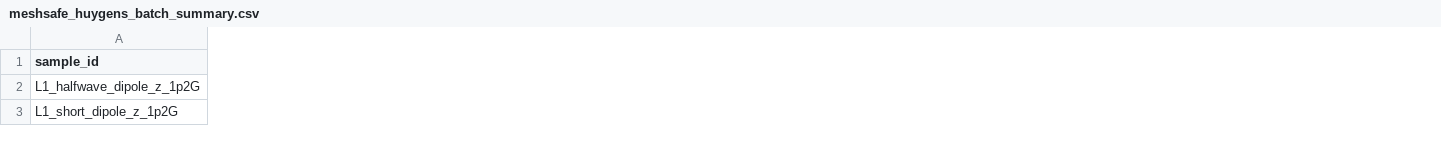
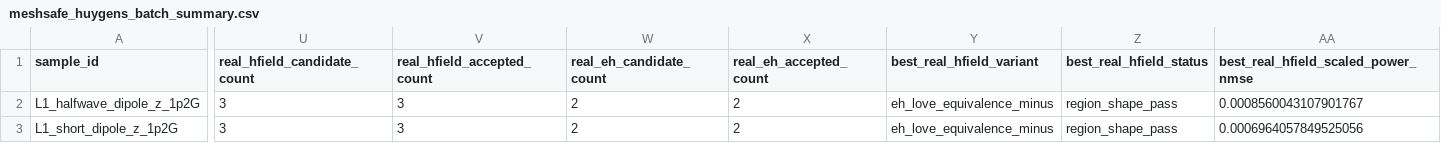
Before and after one commit to erhanerrrrr/cs202614-electromagnetic-aircraft-measurement, a CSV file: data/sampling_layouts/cst_meshsafe_huygens_extrapolation_batch/meshsafe_huygens_batch_summary.csv, drawn as a sheet; only a part is shown, gaps mark what is left out; the diff covers the shown part only; the diff names each change by its address in the sheet, - before the commit and + after, or states it on an @@ line.

```diff
--- a/data/sampling_layouts/cst_meshsafe_huygens_extrapolation_batch/meshsafe_huygens_batch_summary.csv
+++ b/data/sampling_layouts/cst_meshsafe_huygens_extrapolation_batch/meshsafe_huygens_batch_summary.csv
+column U (real_hfield_candidate_count), rows 2-3: 3 | 3
+column V (real_hfield_accepted_count), rows 2-3: 3 | 3
+column W (real_eh_candidate_count), rows 2-3: 2 | 2
+column X (real_eh_accepted_count), rows 2-3: 2 | 2
+column Y (best_real_hfield_variant), rows 2-3: eh_love_equivalence_minus | eh_love_equivalence_minus
+column Z (best_real_hfield_status), rows 2-3: region_shape_pass | region_shape_pass
+column AA, rows 1-3: best_real_hfield_scaled_power_nmse | 0.0008560043107901767 | 0.0006964057849525056
```
Also changed, not shown: 3 added columns and 4 edited cells elsewhere in this file, data/sampling_layouts/cst_meshsafe_huygens_extrapolation_batch/L1_halfwave_dipole_z_1p2G/meshsafe_huygens_extrapolation_results.csv, data/sampling_layouts/cst_meshsafe_huygens_extrapolation_batch/L1_halfwave_dipole_z_1p2G/meshsafe_huygens_field_quality.csv, 20 other files.
